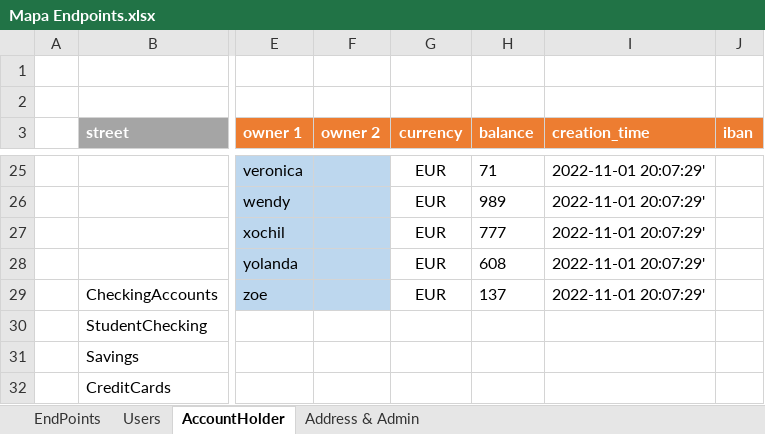
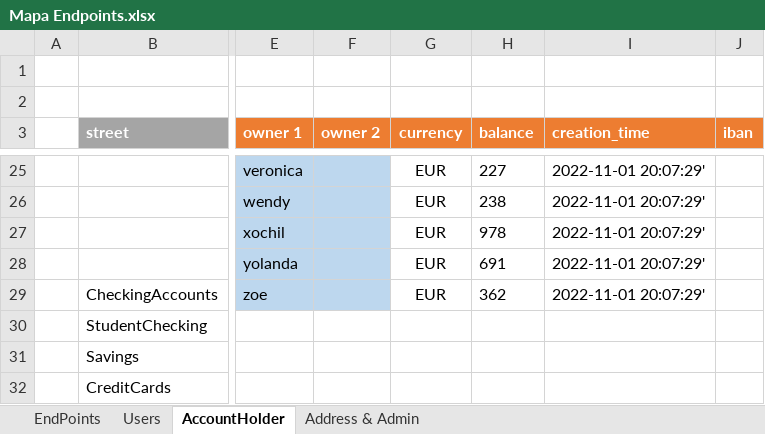
Before and after one commit to perseo1326/IH-Proyecto_Bancario, an Excel workbook: External_Resources/Mapa Endpoints.xlsx, sheet AccountHolder, drawn as a sheet; only a part is shown, gaps mark what is left out; values as stored, in another font and other column widths than the file's, no borders; the diff covers the shown part only; the diff names each change by its address in the sheet, - before the commit and + after, or states it on an @@ line.

```diff
--- a/External_Resources/Mapa Endpoints.xlsx (sheet AccountHolder)
+++ b/External_Resources/Mapa Endpoints.xlsx (sheet AccountHolder)
-H25 (balance): 71
+H25 (balance): 227
-H26 (balance): 989
+H26 (balance): 238
-H27 (balance): 777
+H27 (balance): 978
-H28 (balance): 608
+H28 (balance): 691
-H29 (balance): 137
+H29 (balance): 362
```
Also changed, not shown: 32 edited cells elsewhere in this sheet, sheet EndPoints, 5 other files.
